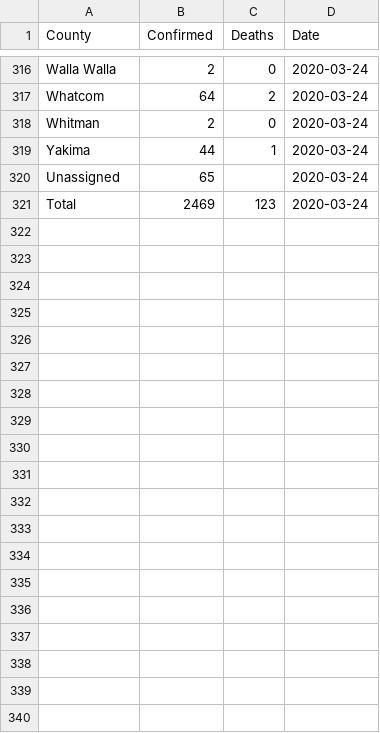
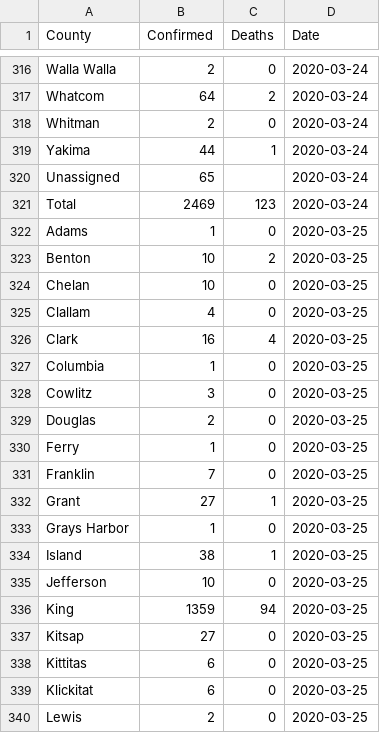
Before and after one commit to btahir/covid_dz, a CSV file: covid_data/timeseries.csv, drawn as a sheet; only a part is shown, gaps mark what is left out; the diff covers the shown part only; the diff names each change by its address in the sheet, - before the commit and + after, or states it on an @@ line.

Commit message:
updating timeseries and adding daily file: 2020-03-25_CasesByCounty.csv

```diff
--- a/covid_data/timeseries.csv
+++ b/covid_data/timeseries.csv
+row 322: Adams | 1 | 0 | 2020-03-25
+row 323: Benton | 10 | 2 | 2020-03-25
+row 324: Chelan | 10 | 0 | 2020-03-25
+row 325: Clallam | 4 | 0 | 2020-03-25
+row 326: Clark | 16 | 4 | 2020-03-25
+row 327: Columbia | 1 | 0 | 2020-03-25
+row 328: Cowlitz | 3 | 0 | 2020-03-25
+row 329: Douglas | 2 | 0 | 2020-03-25
+row 330: Ferry | 1 | 0 | 2020-03-25
+row 331: Franklin | 7 | 0 | 2020-03-25
+row 332: Grant | 27 | 1 | 2020-03-25
+row 333: Grays Harbor | 1 | 0 | 2020-03-25
+row 334: Island | 38 | 1 | 2020-03-25
+row 335: Jefferson | 10 | 0 | 2020-03-25
+row 336: King | 1359 | 94 | 2020-03-25
+row 337: Kitsap | 27 | 0 | 2020-03-25
+row 338: Kittitas | 6 | 0 | 2020-03-25
+row 339: Klickitat | 6 | 0 | 2020-03-25
+row 340: Lewis | 2 | 0 | 2020-03-25
```
Also changed, not shown: 15 added rows elsewhere in this file, 1 other file.
